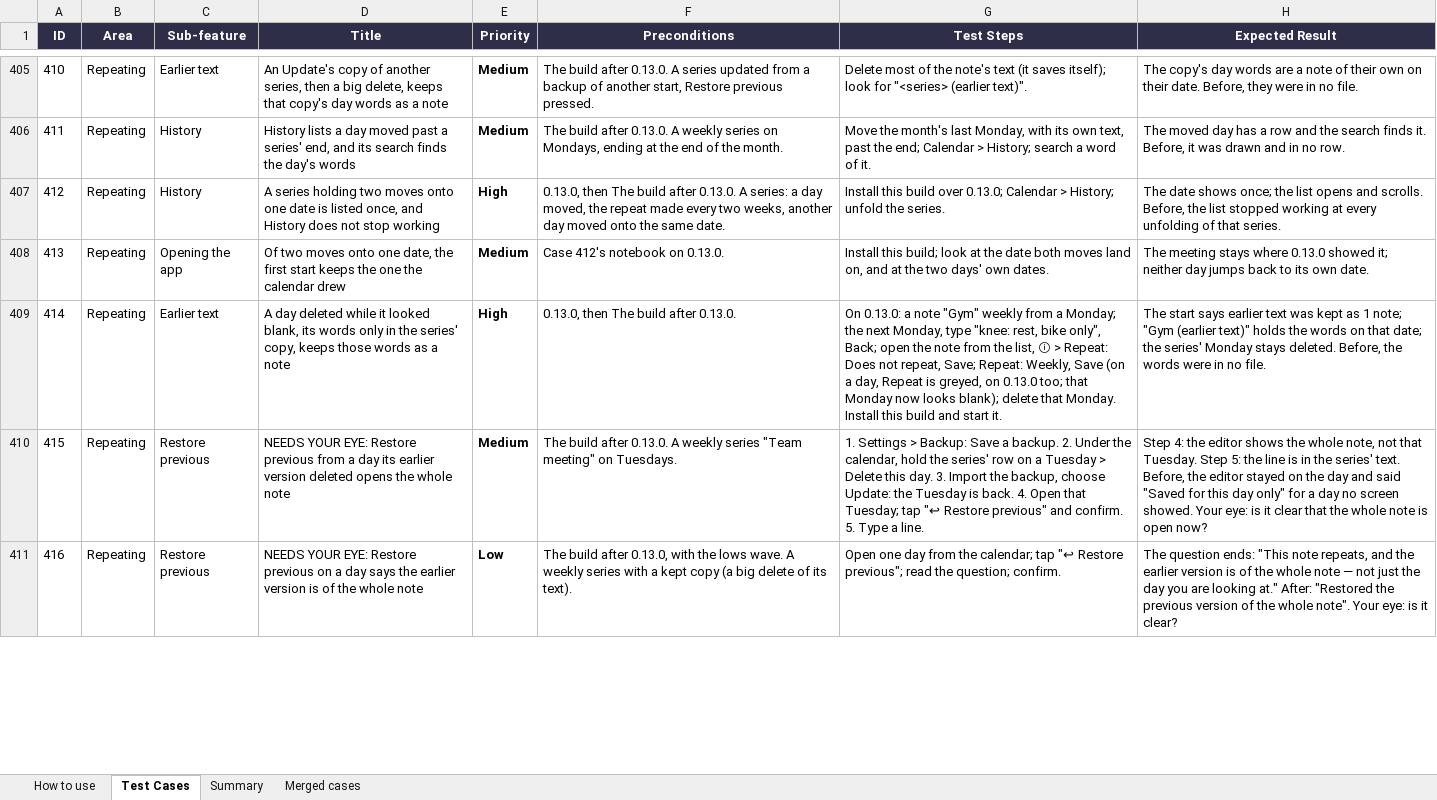
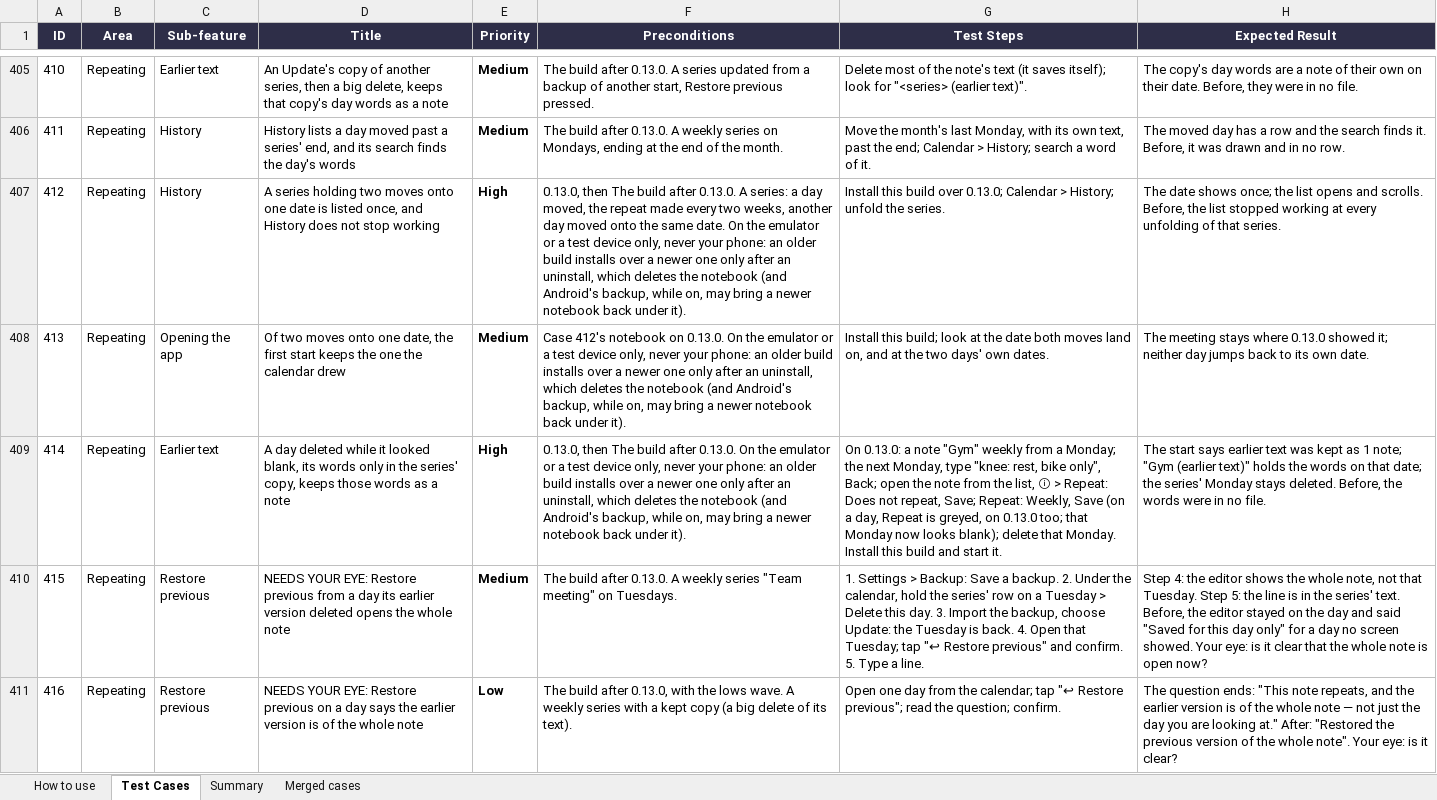
Before and after one commit to AlexandraMoldovan95/noteOrganizerForAndroid, an Excel workbook: qa/NoteOrganizer_Android_TestPlan.xlsx, sheet Test Cases, drawn as a sheet; only a part is shown, gaps mark what is left out; values as stored, in another font and other column widths than the file's, no borders; the diff covers the shown part only; the diff names each change by its address in the sheet, - before the commit and + after, or states it on an @@ line.

```diff
--- a/qa/NoteOrganizer_Android_TestPlan.xlsx (sheet Test Cases)
+++ b/qa/NoteOrganizer_Android_TestPlan.xlsx (sheet Test Cases)
-F407 (Preconditions): …same date.
+F407 (Preconditions): …same date. On the emulator or a test device only, never your phone: an older build installs over a newer one only after an uninstall, which deletes the notebook (and Android's backup, while on, may bring a newer notebook back under it).
-F408 (Preconditions): …on 0.13.0.
+F408 (Preconditions): …on 0.13.0. On the emulator or a test device only, never your phone: an older build installs over a newer one only after an uninstall, which deletes the notebook (and Android's backup, while on, may bring a newer notebook back under it).
-F409 (Preconditions): …after 0.13.0.
+F409 (Preconditions): …after 0.13.0. On the emulator or a test device only, never your phone: an older build installs over a newer one only after an uninstall, which deletes the notebook (and Android's backup, while on, may bring a newer notebook back under it).
```
Also changed, not shown: 31 edited cells elsewhere in this sheet.
